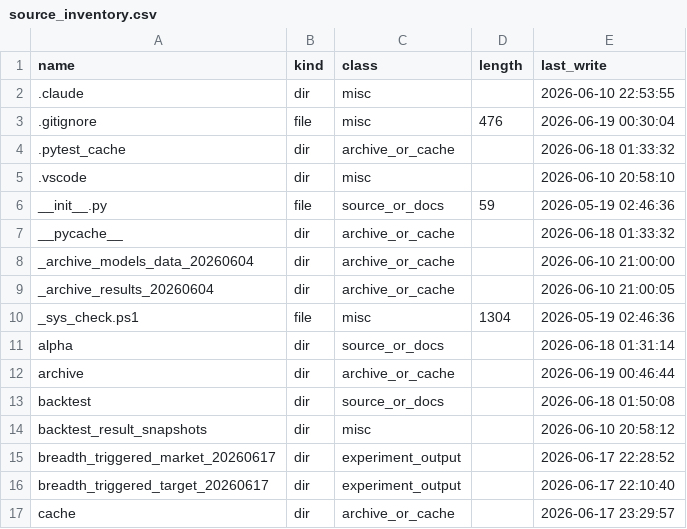
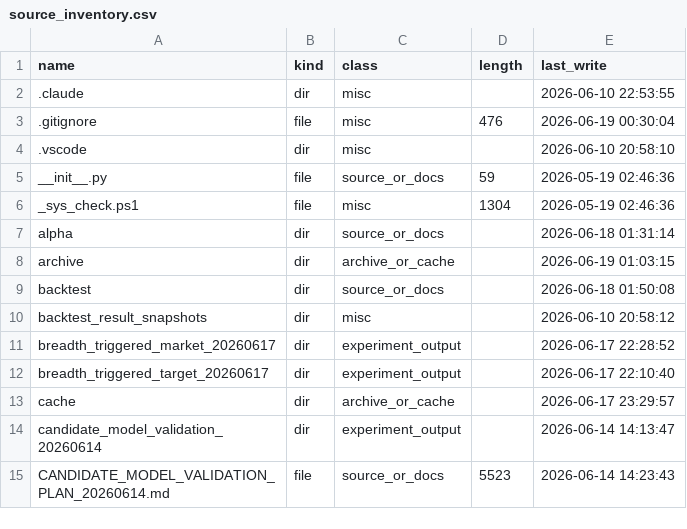
Before and after one commit to saberccccccc/stock, a CSV file: reports/codebase_cleanup_20260618/source_inventory.csv, drawn as a sheet; only a part is shown; the shorter side is filled out with more unchanged rows.

```diff
--- a/reports/codebase_cleanup_20260618/source_inventory.csv
+++ b/reports/codebase_cleanup_20260618/source_inventory.csv
@@ -3,11 +3,7 @@ name,kind,class,length,last_write
 .gitignore,file,misc,476,2026-06-19 00:30:04
-.pytest_cache,dir,archive_or_cache,,2026-06-18 01:33:32
 .vscode,dir,misc,,2026-06-10 20:58:10
 __init__.py,file,source_or_docs,59,2026-05-19 02:46:36
-__pycache__,dir,archive_or_cache,,2026-06-18 01:33:32
-_archive_models_data_20260604,dir,archive_or_cache,,2026-06-10 21:00:00
-_archive_results_20260604,dir,archive_or_cache,,2026-06-10 21:00:05
 _sys_check.ps1,file,misc,1304,2026-05-19 02:46:36
 alpha,dir,source_or_docs,,2026-06-18 01:31:14
-archive,dir,archive_or_cache,,2026-06-19 00:46:44
+archive,dir,archive_or_cache,,2026-06-19 01:03:15
 backtest,dir,source_or_docs,,2026-06-18 01:50:08
```
Also changed, not shown: reports/codebase_cleanup_20260618/archive_plan.csv, reports/codebase_cleanup_20260618/checkpoint_reference_audit.csv, 7 other files.
